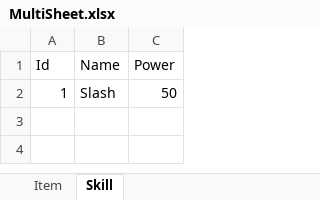
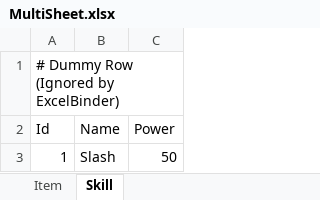
Before and after one commit to weperld/ExcelBinder, an Excel workbook: ExternalTestData/Excel/MultiSheet.xlsx, sheet Skill, drawn as a sheet; values as stored, in another font and other column widths than the file's, no borders; the diff names each change by its address in the sheet, - before the commit and + after, or states it on an @@ line.

Commit message:
feat(core): apply global row rules to Schema Editor and update test data
- Fix Schema Editor to ignore 1st row and use 2nd row as header

- Filter out headers starting with '#' in Schema Editor

- Update external test Excel files to match global row rules (1st row dummy)

```diff
--- a/ExternalTestData/Excel/MultiSheet.xlsx (sheet Skill)
+++ b/ExternalTestData/Excel/MultiSheet.xlsx (sheet Skill)
+row 1: # Dummy Row (Ignored by ExcelBinder)
```
Also changed, not shown: sheet Item, ExternalTestData/Excel/FilterTest.xlsx, ExternalTestData/Excel/Item.xlsx, 2 other files.
